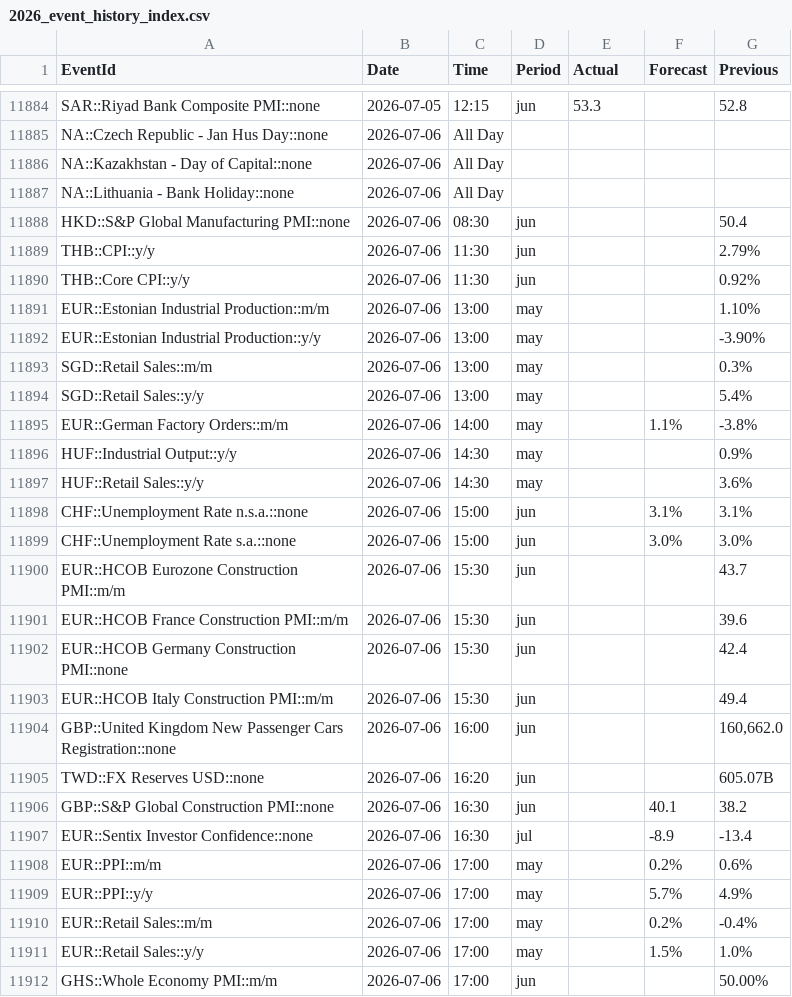
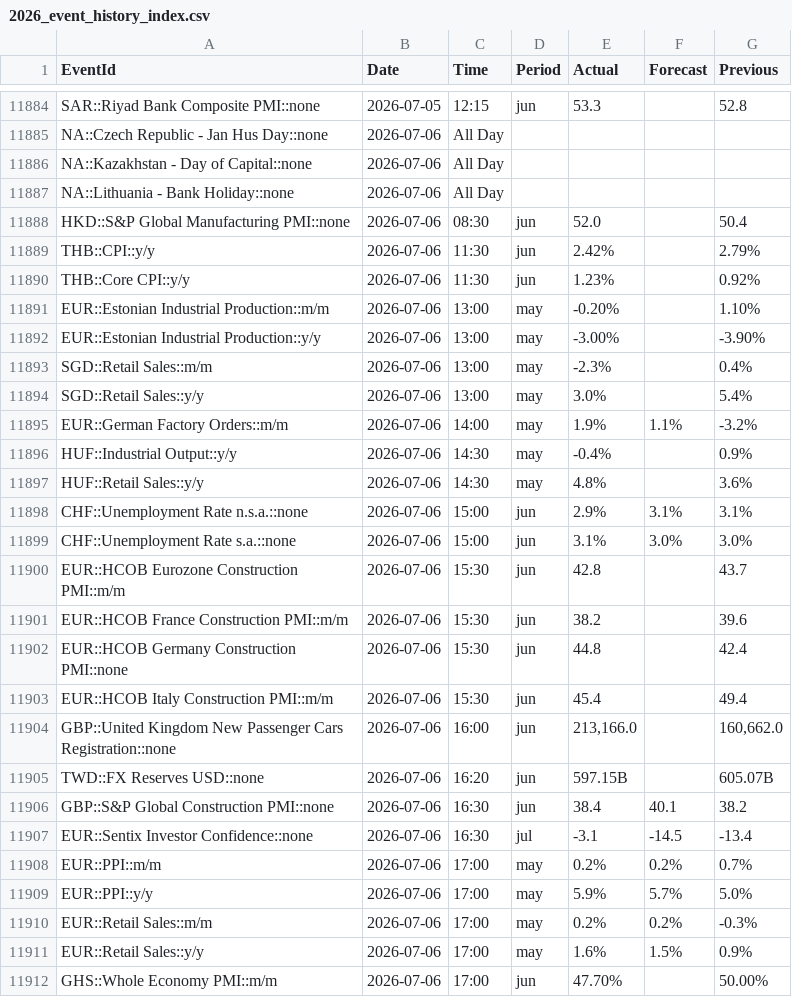
Before and after one commit to yiyousiow000814/XAUUSD-Calendar-Agent, a CSV file: data/event_history_index/2026_event_history_index.csv, drawn as a sheet; only a part is shown, gaps mark what is left out; the diff covers the shown part only.

```diff
--- a/data/event_history_index/2026_event_history_index.csv
+++ b/data/event_history_index/2026_event_history_index.csv
@@ -11887,26 +11887,26 @@ NA::Kazakhstan - Day of Capital::none,2026-07-06,All Day,,,,
 NA::Lithuania - Bank Holiday::none,2026-07-06,All Day,,,,
-HKD::S&P Global Manufacturing PMI::none,2026-07-06,08:30,jun,,,50.4
-THB::CPI::y/y,2026-07-06,11:30,jun,,,2.79%
-THB::Core CPI::y/y,2026-07-06,11:30,jun,,,0.92%
-EUR::Estonian Industrial Production::m/m,2026-07-06,13:00,may,,,1.10%
-EUR::Estonian Industrial Production::y/y,2026-07-06,13:00,may,,,-3.90%
-SGD::Retail Sales::m/m,2026-07-06,13:00,may,,,0.3%
-SGD::Retail Sales::y/y,2026-07-06,13:00,may,,,5.4%
-EUR::German Factory Orders::m/m,2026-07-06,14:00,may,,1.1%,-3.8%
-HUF::Industrial Output::y/y,2026-07-06,14:30,may,,,0.9%
-HUF::Retail Sales::y/y,2026-07-06,14:30,may,,,3.6%
-CHF::Unemployment Rate n.s.a.::none,2026-07-06,15:00,jun,,3.1%,3.1%
-CHF::Unemployment Rate s.a.::none,2026-07-06,15:00,jun,,3.0%,3.0%
-EUR::HCOB Eurozone Construction PMI::m/m,2026-07-06,15:30,jun,,,43.7
-EUR::HCOB France Construction PMI::m/m,2026-07-06,15:30,jun,,,39.6
-EUR::HCOB Germany Construction PMI::none,2026-07-06,15:30,jun,,,42.4
-EUR::HCOB Italy Construction PMI::m/m,2026-07-06,15:30,jun,,,49.4
-GBP::United Kingdom New Passenger Cars Registration::none,2026-07-06,16:00,jun,,,"160,662.0"
-TWD::FX Reserves USD::none,2026-07-06,16:20,jun,,,605.07B
-GBP::S&P Global Construction PMI::none,2026-07-06,16:30,jun,,40.1,38.2
-EUR::Sentix Investor Confidence::none,2026-07-06,16:30,jul,,-8.9,-13.4
-EUR::PPI::m/m,2026-07-06,17:00,may,,0.2%,0.6%
-EUR::PPI::y/y,2026-07-06,17:00,may,,5.7%,4.9%
-EUR::Retail Sales::m/m,2026-07-06,17:00,may,,0.2%,-0.4%
-EUR::Retail Sales::y/y,2026-07-06,17:00,may,,1.5%,1.0%
-GHS::Whole Economy PMI::m/m,2026-07-06,17:00,jun,,,50.00%
+HKD::S&P Global Manufacturing PMI::none,2026-07-06,08:30,jun,52.0,,50.4
+THB::CPI::y/y,2026-07-06,11:30,jun,2.42%,,2.79%
+THB::Core CPI::y/y,2026-07-06,11:30,jun,1.23%,,0.92%
+EUR::Estonian Industrial Production::m/m,2026-07-06,13:00,may,-0.20%,,1.10%
+EUR::Estonian Industrial Production::y/y,2026-07-06,13:00,may,-3.00%,,-3.90%
+SGD::Retail Sales::m/m,2026-07-06,13:00,may,-2.3%,,0.4%
+SGD::Retail Sales::y/y,2026-07-06,13:00,may,3.0%,,5.4%
+EUR::German Factory Orders::m/m,2026-07-06,14:00,may,1.9%,1.1%,-3.2%
+HUF::Industrial Output::y/y,2026-07-06,14:30,may,-0.4%,,0.9%
+HUF::Retail Sales::y/y,2026-07-06,14:30,may,4.8%,,3.6%
+CHF::Unemployment Rate n.s.a.::none,2026-07-06,15:00,jun,2.9%,3.1%,3.1%
+CHF::Unemployment Rate s.a.::none,2026-07-06,15:00,jun,3.1%,3.0%,3.0%
+EUR::HCOB Eurozone Construction PMI::m/m,2026-07-06,15:30,jun,42.8,,43.7
+EUR::HCOB France Construction PMI::m/m,2026-07-06,15:30,jun,38.2,,39.6
+EUR::HCOB Germany Construction PMI::none,2026-07-06,15:30,jun,44.8,,42.4
+EUR::HCOB Italy Construction PMI::m/m,2026-07-06,15:30,jun,45.4,,49.4
+GBP::United Kingdom New Passenger Cars Registration::none,2026-07-06,16:00,jun,"213,166.0",,"160,662.0"
+TWD::FX Reserves USD::none,2026-07-06,16:20,jun,597.15B,,605.07B
+GBP::S&P Global Construction PMI::none,2026-07-06,16:30,jun,38.4,40.1,38.2
+EUR::Sentix Investor Confidence::none,2026-07-06,16:30,jul,-3.1,-14.5,-13.4
+EUR::PPI::m/m,2026-07-06,17:00,may,0.2%,0.2%,0.7%
+EUR::PPI::y/y,2026-07-06,17:00,may,5.9%,5.7%,5.0%
+EUR::Retail Sales::m/m,2026-07-06,17:00,may,0.2%,0.2%,-0.3%
+EUR::Retail Sales::y/y,2026-07-06,17:00,may,1.6%,1.5%,0.9%
+GHS::Whole Economy PMI::m/m,2026-07-06,17:00,jun,47.70%,,50.00%
```
Also changed, not shown: 6 added rows, 3 removed rows and 40 edited cells elsewhere in this file, data/event_history_index/2026_event_history_issues.csv, data/event_history_index/2026_event_history_issues_solved.csv, 7 other files.
